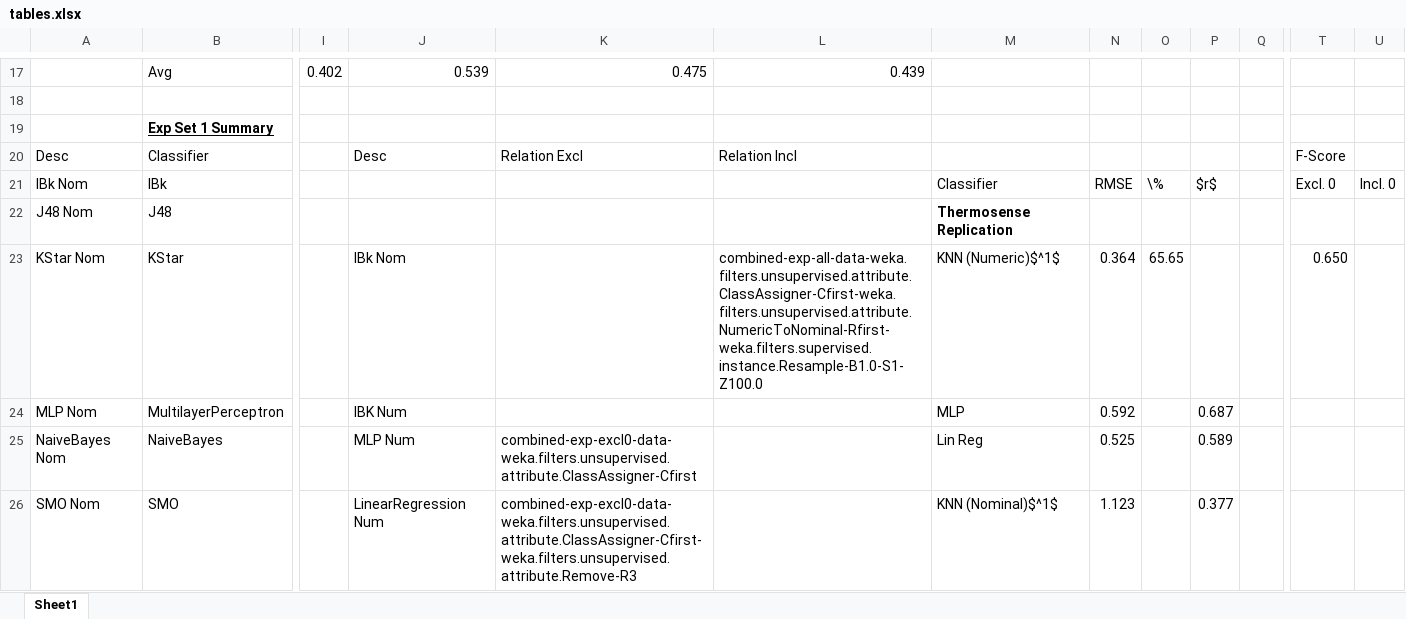
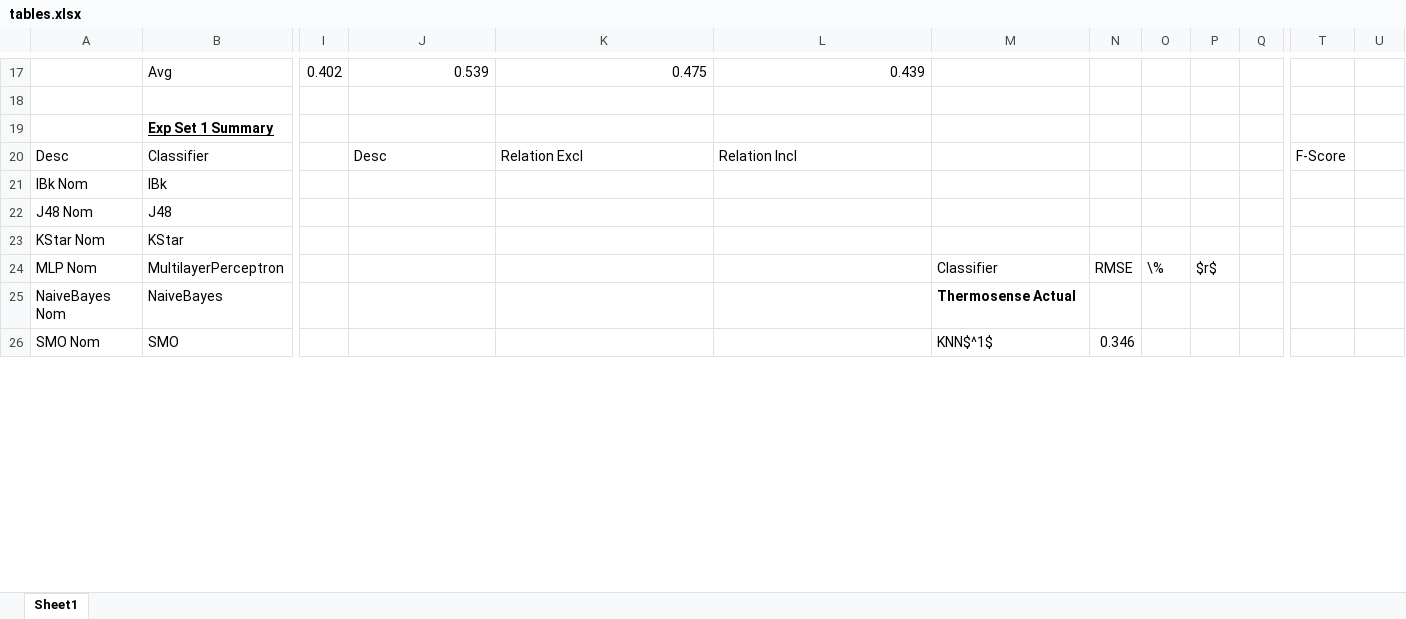
Before and after one commit to atyndall/countir, an Excel workbook: data/processed/classification-expset-1/tables.xlsx, sheet Sheet1, drawn as a sheet; only a part is shown, gaps mark what is left out; values as stored, in another font and other column widths than the file's, no borders; the diff covers the shown part only; the diff names each change by its address in the sheet, - before the commit and + after, or states it on an @@ line.

Commit message:
Rearrange table data

```diff
--- a/data/processed/classification-expset-1/tables.xlsx (sheet Sheet1)
+++ b/data/processed/classification-expset-1/tables.xlsx (sheet Sheet1)
-M21: Classifier
+M21: (empty)
-N21: RMSE
+N21: (empty)
-O21: \%
+O21: (empty)
-P21: $r$
+P21: (empty)
-T21: Excl. 0
+T21: (empty)
-U21: Incl. 0
+U21: (empty)
-M22: Thermosense Replication
+M22: (empty)
-J23: IBk Nom
+J23: (empty)
-L23: combined-exp-all-data-weka.filters.unsupervised.attribute.ClassAssigner-Cfirst-weka.filters.unsupervised.attribute.NumericToNominal-Rfirst-weka.filters.supervised.instance.Resample-B1.0-S1-Z100.0
+L23: (empty)
-M23: KNN (Numeric)$^1$
+M23: (empty)
-N23: 0.364
+N23: (empty)
-O23: 65.65
+O23: (empty)
-T23: 0.650
+T23: (empty)
-J24: IBK Num
+J24: (empty)
-M24: MLP
+M24: Classifier
-N24: 0.592
+N24: RMSE
-O24: (empty)
+O24: \%
-P24: 0.687
+P24: $r$
-J25: MLP Num
+J25: (empty)
-K25: combined-exp-excl0-data-weka.filters.unsupervised.attribute.ClassAssigner-Cfirst
+K25: (empty)
-M25: Lin Reg
+M25: Thermosense Actual
-M25 bold: off
+M25 bold: on
-N25: 0.525
+N25: (empty)
-P25: 0.589
+P25: (empty)
-J26: LinearRegression Num
+J26: (empty)
-K26: combined-exp-excl0-data-weka.filters.unsupervised.attribute.ClassAssigner-Cfirst-weka.filters.unsupervised.attribute.Remove-R3
+K26: (empty)
-M26: KNN (Nominal)$^1$
+M26: KNN$^1$
-N26: 1.123
+N26: 0.346
-P26: 0.377
+P26: (empty)
```
Also changed, not shown: 9 added rows, 2 removed rows, 178 edited cells and cell formats elsewhere in this sheet.
